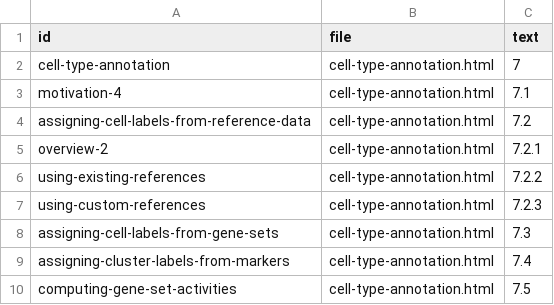
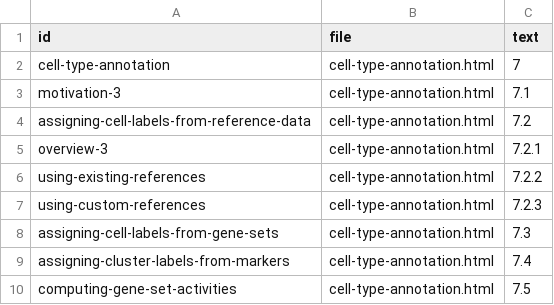
Before and after one commit to OSCA-source/OSCA.basic, a CSV file: inst/rebook/references.csv, drawn as a sheet; only a part is shown; the diff covers the shown part only.

```diff
--- a/inst/rebook/references.csv
+++ b/inst/rebook/references.csv
@@ -2,5 +2,5 @@ id,file,text
 cell-type-annotation,cell-type-annotation.html,7
-motivation-4,cell-type-annotation.html,7.1
+motivation-3,cell-type-annotation.html,7.1
 assigning-cell-labels-from-reference-data,cell-type-annotation.html,7.2
-overview-2,cell-type-annotation.html,7.2.1
+overview-3,cell-type-annotation.html,7.2.1
 using-existing-references,cell-type-annotation.html,7.2.2
```
Also changed, not shown: 14 removed rows and 12 edited cells elsewhere in this file.
